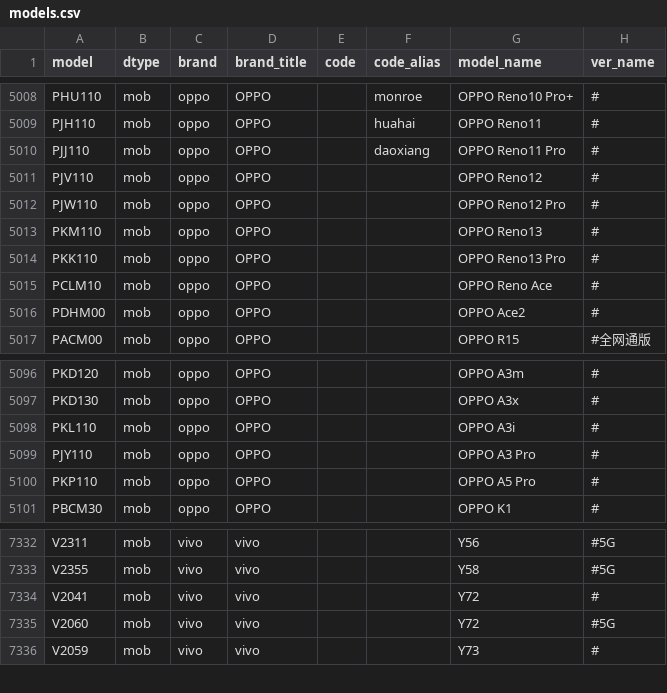
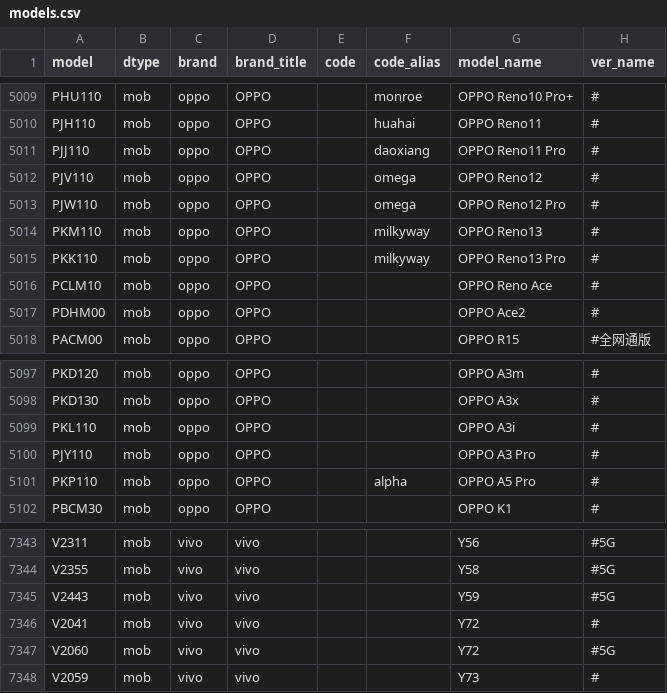
Before and after one commit to KHwang9883/MobileModels-csv, a CSV file: models.csv, drawn as a sheet; only a part is shown, gaps mark what is left out; the diff covers the shown part only.

```diff
--- a/models.csv
+++ b/models.csv
@@ -5010,6 +5011,6 @@ PJH110,mob,oppo,OPPO,,huahai,OPPO Reno11,#
 PJJ110,mob,oppo,OPPO,,daoxiang,OPPO Reno11 Pro,#
-PJV110,mob,oppo,OPPO,,,OPPO Reno12,#
-PJW110,mob,oppo,OPPO,,,OPPO Reno12 Pro,#
-PKM110,mob,oppo,OPPO,,,OPPO Reno13,#
-PKK110,mob,oppo,OPPO,,,OPPO Reno13 Pro,#
+PJV110,mob,oppo,OPPO,,omega,OPPO Reno12,#
+PJW110,mob,oppo,OPPO,,omega,OPPO Reno12 Pro,#
+PKM110,mob,oppo,OPPO,,milkyway,OPPO Reno13,#
+PKK110,mob,oppo,OPPO,,milkyway,OPPO Reno13 Pro,#
 PCLM10,mob,oppo,OPPO,,,OPPO Reno Ace,#
@@ -5099,3 +5100,3 @@ PKL110,mob,oppo,OPPO,,,OPPO A3i,#
 PJY110,mob,oppo,OPPO,,,OPPO A3 Pro,#
-PKP110,mob,oppo,OPPO,,,OPPO A5 Pro,#
+PKP110,mob,oppo,OPPO,,alpha,OPPO A5 Pro,#
 PBCM30,mob,oppo,OPPO,,,OPPO K1,#
@@ -7333,2 +7344,3 @@ V2311,mob,vivo,vivo,,,Y56,#5G
 V2355,mob,vivo,vivo,,,Y58,#5G
+V2443,mob,vivo,vivo,,,Y59,#5G
 V2041,mob,vivo,vivo,,,Y72,#
```
Also changed, not shown: 12 added rows, 1 removed row and 2 edited cells elsewhere in this file, 1 other file.
